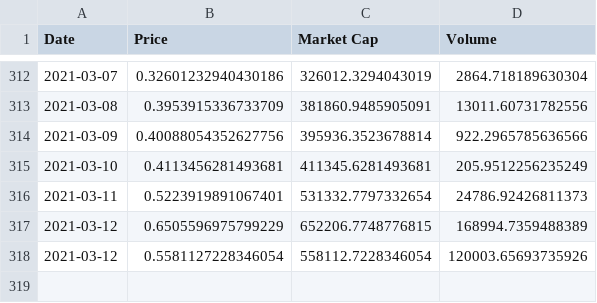
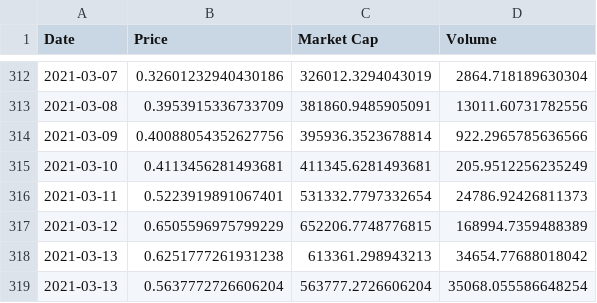
Before and after one commit to Insula-Crypto/ISLA_stats, a CSV file: ISLA_graph.csv, drawn as a sheet; only a part is shown, gaps mark what is left out.

```diff
--- a/ISLA_graph.csv
+++ b/ISLA_graph.csv
@@ -317,2 +317,3 @@ Date,Price,Market Cap,Volume
 2021-03-12,0.6505596975799229,652206.7748776815,168994.7359488389
-2021-03-12,0.5581127228346054,558112.7228346054,120003.65693735926
+2021-03-13,0.6251777261931238,613361.298943213,34654.77688018042
+2021-03-13,0.5637772726606204,563777.2726606204,35068.055586648254
```
